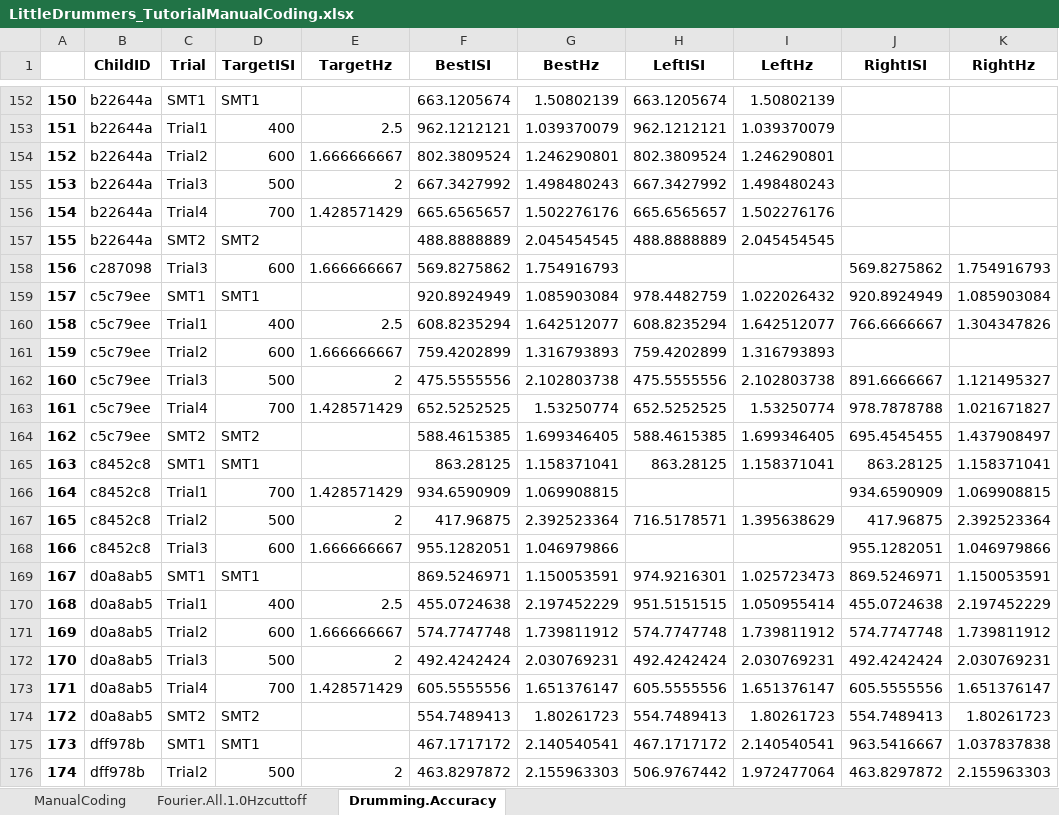
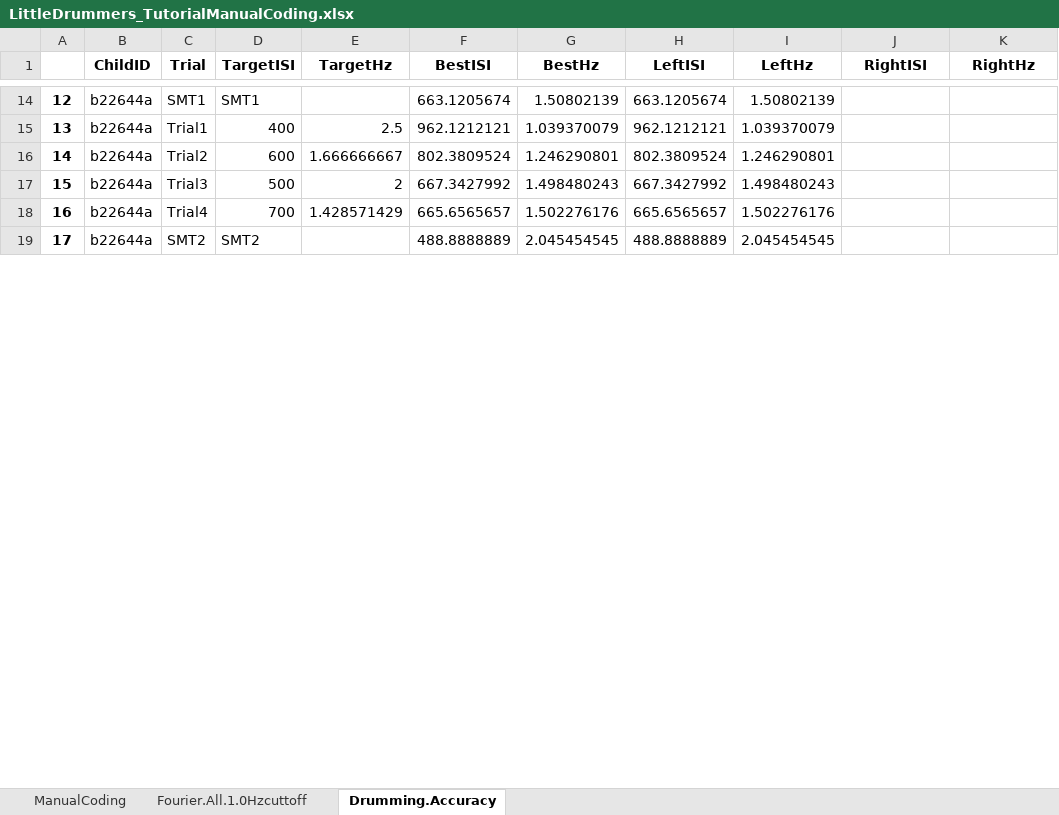
Before and after one commit to InfantLab/VASC, an Excel workbook: DrumTutorial/LittleDrummers_TutorialManualCoding.xlsx, sheet Drumming.Accuracy, drawn as a sheet; only a part is shown, gaps mark what is left out; values as stored, in another font and other column widths than the file's, no borders; removed rows and columns are numbered as before the commit, all else as after; the diff covers the shown part only; the diff names each change by its address in the sheet, - before the commit and + after, or states it on an @@ line.

```diff
--- a/DrumTutorial/LittleDrummers_TutorialManualCoding.xlsx (sheet Drumming.Accuracy)
+++ b/DrumTutorial/LittleDrummers_TutorialManualCoding.xlsx (sheet Drumming.Accuracy)
@@ column A renumbered between rows 3 and 19 @@
-row 158: 156 | c287098 | Trial3 | 600 | 1.666666667 | 569.8275862 | 1.754916793 |  |  | 569.8275862 | 1.754916793
-row 159: 157 | c5c79ee | SMT1 | SMT1 |  | 920.8924949 | 1.085903084 | 978.4482759 | 1.022026432 | 920.8924949 | 1.085903084
-row 160: 158 | c5c79ee | Trial1 | 400 | 2.5 | 608.8235294 | 1.642512077 | 608.8235294 | 1.642512077 | 766.6666667 | 1.304347826
-row 161: 159 | c5c79ee | Trial2 | 600 | 1.666666667 | 759.4202899 | 1.316793893 | 759.4202899 | 1.316793893
-row 162: 160 | c5c79ee | Trial3 | 500 | 2 | 475.5555556 | 2.102803738 | 475.5555556 | 2.102803738 | 891.6666667 | 1.121495327
-row 163: 161 | c5c79ee | Trial4 | 700 | 1.428571429 | 652.5252525 | 1.53250774 | 652.5252525 | 1.53250774 | 978.7878788 | 1.021671827
-row 164: 162 | c5c79ee | SMT2 | SMT2 |  | 588.4615385 | 1.699346405 | 588.4615385 | 1.699346405 | 695.4545455 | 1.437908497
-row 165: 163 | c8452c8 | SMT1 | SMT1 |  | 863.28125 | 1.158371041 | 863.28125 | 1.158371041 | 863.28125 | 1.158371041
-row 166: 164 | c8452c8 | Trial1 | 700 | 1.428571429 | 934.6590909 | 1.069908815 |  |  | 934.6590909 | 1.069908815
-row 167: 165 | c8452c8 | Trial2 | 500 | 2 | 417.96875 | 2.392523364 | 716.5178571 | 1.395638629 | 417.96875 | 2.392523364
-row 168: 166 | c8452c8 | Trial3 | 600 | 1.666666667 | 955.1282051 | 1.046979866 |  |  | 955.1282051 | 1.046979866
-row 169: 167 | d0a8ab5 | SMT1 | SMT1 |  | 869.5246971 | 1.150053591 | 974.9216301 | 1.025723473 | 869.5246971 | 1.150053591
-row 170: 168 | d0a8ab5 | Trial1 | 400 | 2.5 | 455.0724638 | 2.197452229 | 951.5151515 | 1.050955414 | 455.0724638 | 2.197452229
-row 171: 169 | d0a8ab5 | Trial2 | 600 | 1.666666667 | 574.7747748 | 1.739811912 | 574.7747748 | 1.739811912 | 574.7747748 | 1.739811912
-row 172: 170 | d0a8ab5 | Trial3 | 500 | 2 | 492.4242424 | 2.030769231 | 492.4242424 | 2.030769231 | 492.4242424 | 2.030769231
-row 173: 171 | d0a8ab5 | Trial4 | 700 | 1.428571429 | 605.5555556 | 1.651376147 | 605.5555556 | 1.651376147 | 605.5555556 | 1.651376147
-row 174: 172 | d0a8ab5 | SMT2 | SMT2 |  | 554.7489413 | 1.80261723 | 554.7489413 | 1.80261723 | 554.7489413 | 1.80261723
-row 175: 173 | dff978b | SMT1 | SMT1 |  | 467.1717172 | 2.140540541 | 467.1717172 | 2.140540541 | 963.5416667 | 1.037837838
-row 176: 174 | dff978b | Trial2 | 500 | 2 | 463.8297872 | 2.155963303 | 506.9767442 | 1.972477064 | 463.8297872 | 2.155963303
```
Also changed, not shown: 14 added rows and 173 removed rows elsewhere in this sheet, sheet Fourier.All.1.0Hzcuttoff, sheet ManualCoding, formulas that keep their value, 4 other files.
